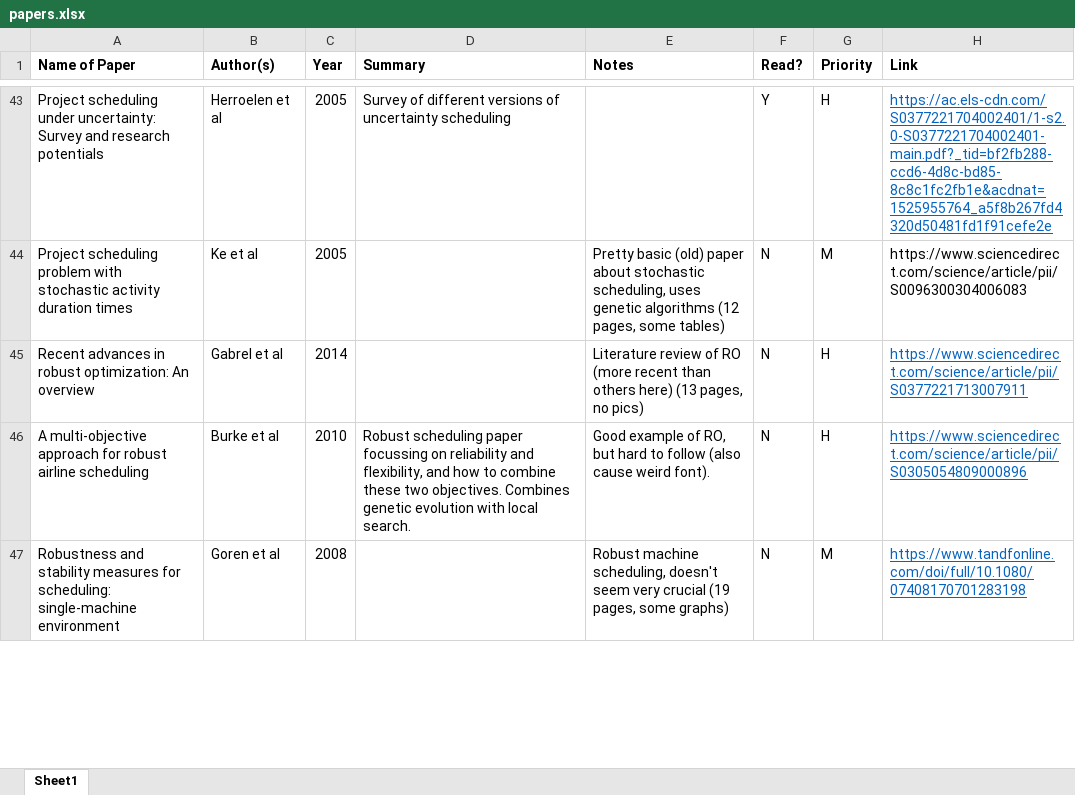
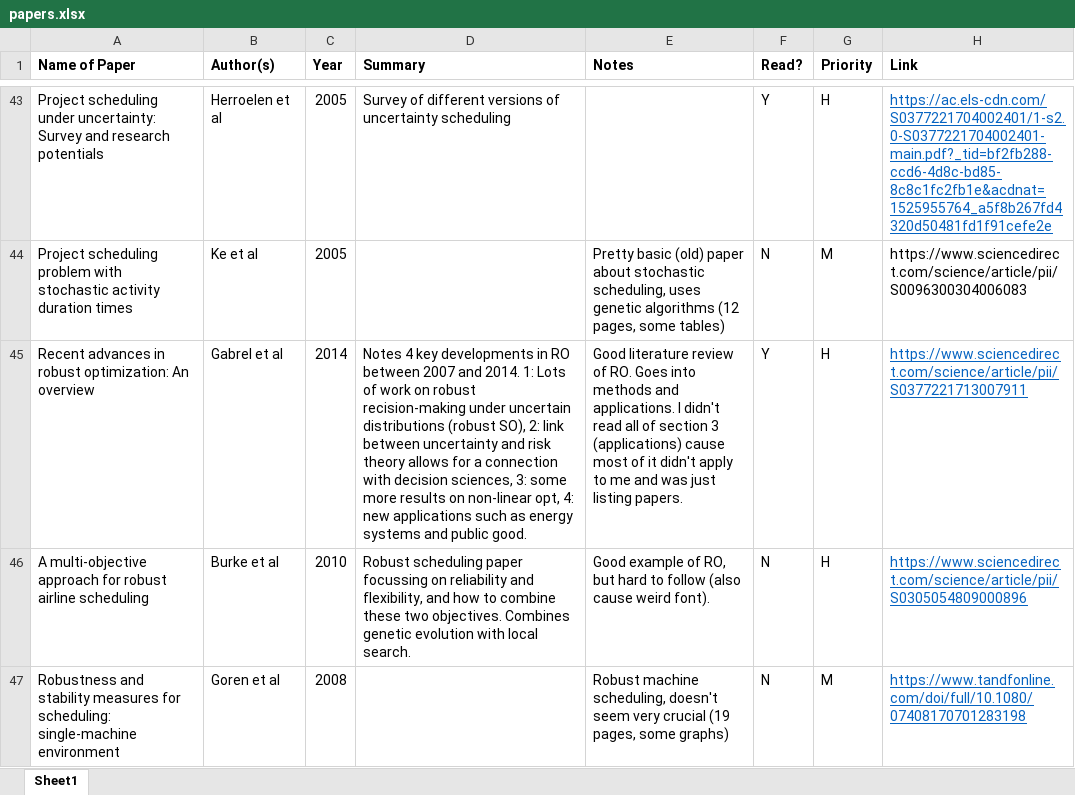
Before and after one commit to RKuipers/OffshoreWindFarms, an Excel workbook: papers.xlsx, sheet Sheet1, drawn as a sheet; only a part is shown, gaps mark what is left out; values as stored, in another font and other column widths than the file's, no borders; conditional formats not drawn; the diff names each change by its address in the sheet, - before the commit and + after, or states it on an @@ line.

Commit message:
Updated papers sheet with newly read Gabrel paper

```diff
--- a/papers.xlsx (sheet Sheet1)
+++ b/papers.xlsx (sheet Sheet1)
-D45 (Summary): (empty)
+D45 (Summary): Notes 4 key developments in RO between 2007 and 2014. 1: Lots of work on robust recision-making under uncertain distributions (robust SO), 2: link between uncertainty and risk theory allows for a connection with decision sciences, 3: some more results on non-linear opt, 4: new applications such as energy systems and public good.
-E45 (Notes): Literature review of RO (more recent than others here) (13 pages, no pics)
+E45 (Notes): Good literature review of RO. Goes into methods and applications. I didn't read all of section 3 (applications) cause most of it didn't apply to me and was just listing papers.
-F45 (Read?): N
+F45 (Read?): Y
```
Also changed, not shown: 3 other files.
